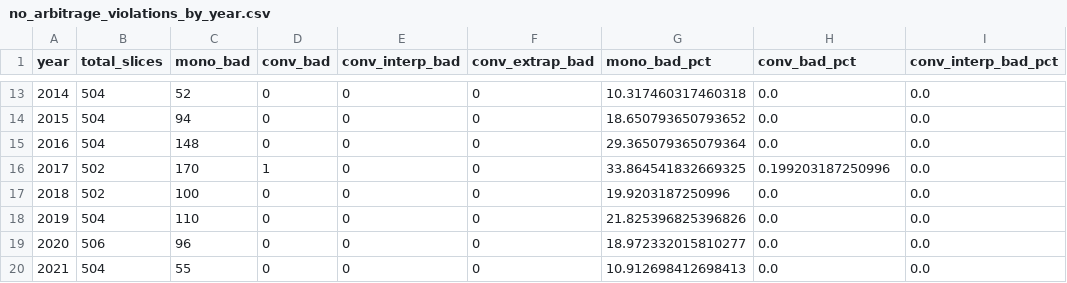
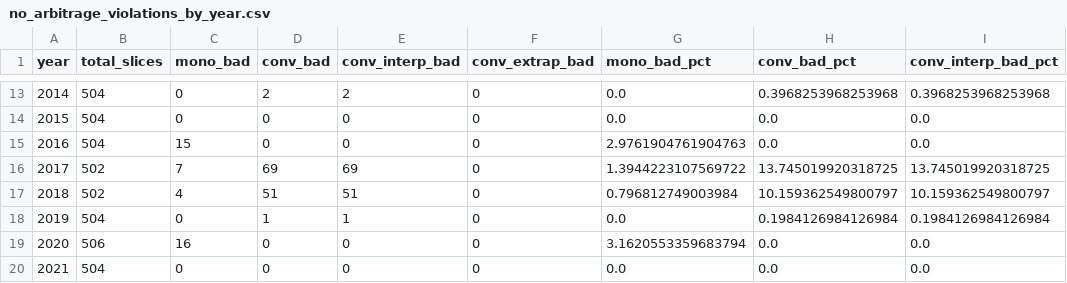
Before and after one commit to Pabloesparciacasado/PhD, a CSV file: no_arbitrage_violations_by_year.csv, drawn as a sheet; only a part is shown, gaps mark what is left out; the diff covers the shown part only; the diff names each change by its address in the sheet, - before the commit and + after, or states it on an @@ line.

```diff
--- a/no_arbitrage_violations_by_year.csv
+++ b/no_arbitrage_violations_by_year.csv
-C13 (mono_bad): 52
+C13 (mono_bad): 0
-D13 (conv_bad): 0
+D13 (conv_bad): 2
-E13 (conv_interp_bad): 0
+E13 (conv_interp_bad): 2
-G13 (mono_bad_pct): 10.317460317460318
+G13 (mono_bad_pct): 0.0
-H13 (conv_bad_pct): 0.0
+H13 (conv_bad_pct): 0.3968253968253968
-I13 (conv_interp_bad_pct): 0.0
+I13 (conv_interp_bad_pct): 0.3968253968253968
-C14 (mono_bad): 94
+C14 (mono_bad): 0
-G14 (mono_bad_pct): 18.650793650793652
+G14 (mono_bad_pct): 0.0
-C15 (mono_bad): 148
+C15 (mono_bad): 15
-G15 (mono_bad_pct): 29.365079365079364
+G15 (mono_bad_pct): 2.9761904761904763
-C16 (mono_bad): 170
+C16 (mono_bad): 7
-D16 (conv_bad): 1
+D16 (conv_bad): 69
-E16 (conv_interp_bad): 0
+E16 (conv_interp_bad): 69
-G16 (mono_bad_pct): 33.864541832669325
+G16 (mono_bad_pct): 1.3944223107569722
-H16 (conv_bad_pct): 0.199203187250996
+H16 (conv_bad_pct): 13.745019920318725
-I16 (conv_interp_bad_pct): 0.0
+I16 (conv_interp_bad_pct): 13.745019920318725
-C17 (mono_bad): 100
+C17 (mono_bad): 4
-D17 (conv_bad): 0
+D17 (conv_bad): 51
-E17 (conv_interp_bad): 0
+E17 (conv_interp_bad): 51
-G17 (mono_bad_pct): 19.9203187250996
+G17 (mono_bad_pct): 0.796812749003984
-H17 (conv_bad_pct): 0.0
+H17 (conv_bad_pct): 10.159362549800797
-I17 (conv_interp_bad_pct): 0.0
+I17 (conv_interp_bad_pct): 10.159362549800797
-C18 (mono_bad): 110
+C18 (mono_bad): 0
-D18 (conv_bad): 0
+D18 (conv_bad): 1
-E18 (conv_interp_bad): 0
+E18 (conv_interp_bad): 1
-G18 (mono_bad_pct): 21.825396825396826
+G18 (mono_bad_pct): 0.0
-H18 (conv_bad_pct): 0.0
+H18 (conv_bad_pct): 0.1984126984126984
-I18 (conv_interp_bad_pct): 0.0
+I18 (conv_interp_bad_pct): 0.1984126984126984
-C19 (mono_bad): 96
+C19 (mono_bad): 16
-G19 (mono_bad_pct): 18.972332015810277
+G19 (mono_bad_pct): 3.1620553359683794
-C20 (mono_bad): 55
+C20 (mono_bad): 0
-G20 (mono_bad_pct): 10.912698412698413
+G20 (mono_bad_pct): 0.0
```
Also changed, not shown: 44 edited cells elsewhere in this file, vix_comparison_by_year.csv, vix_comparison_daily.csv, 11 other files.
